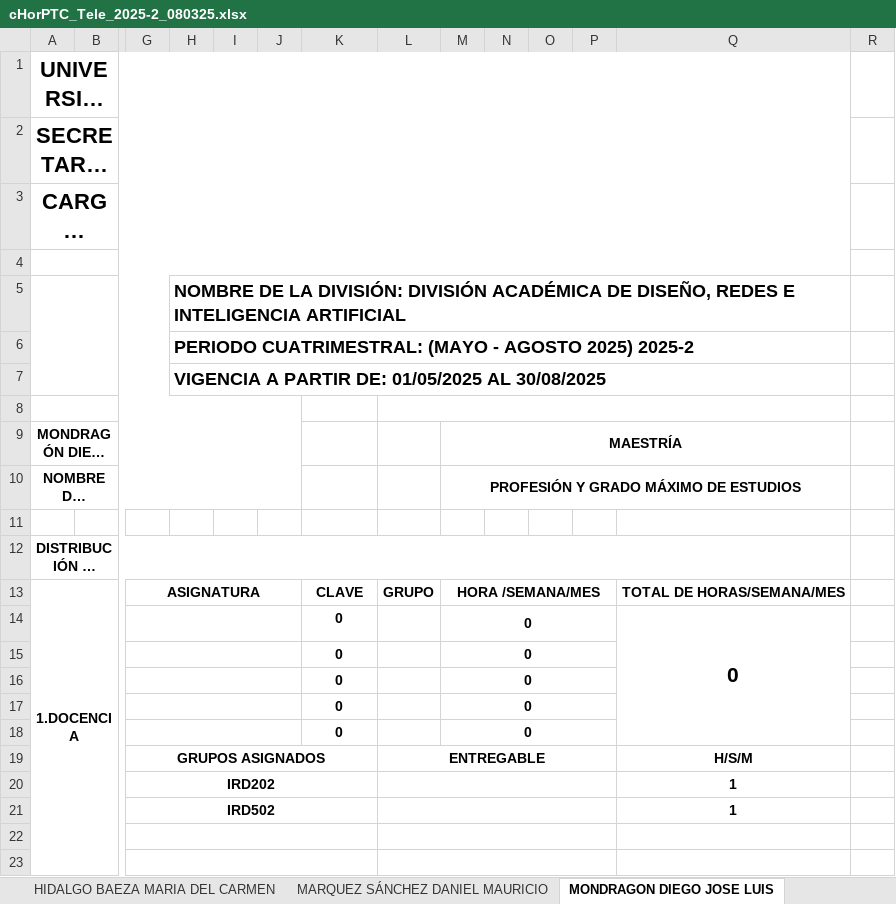
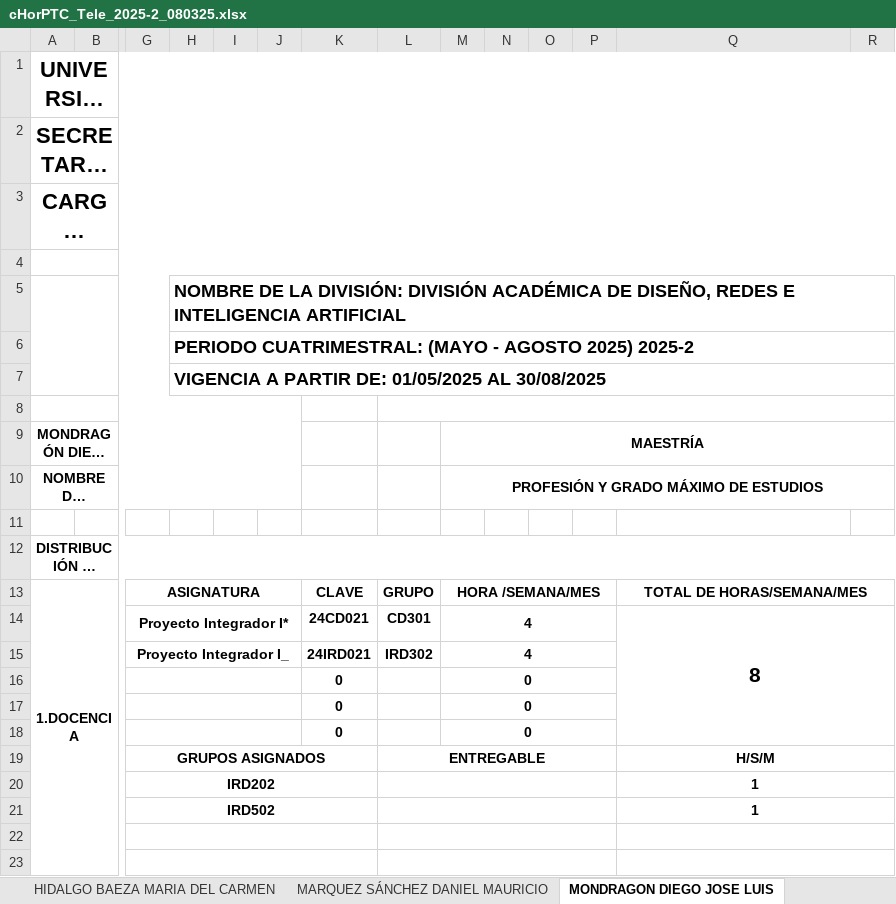
Before and after one commit to hackuna885/carga2025_2, an Excel workbook: cHorPTC_Tele_2025-2_080325.xlsx, sheet MONDRAGON DIEGO JOSE LUIS, drawn as a sheet; only a part is shown, gaps mark what is left out; long unchanged cells end in …; values as stored, in another font and other column widths than the file's, no borders; charts and pictures and conditional formats not drawn; removed rows and columns are numbered as before the commit, all else as after; rows hold the shown columns only; the diff covers the shown part only; the diff names each change by its address in the sheet, - before the commit and + after, or states it on an @@ line.

```diff
--- a/cHorPTC_Tele_2025-2_080325.xlsx (sheet MONDRAGON DIEGO JOSE LUIS)
+++ b/cHorPTC_Tele_2025-2_080325.xlsx (sheet MONDRAGON DIEGO JOSE LUIS)
-A1:Q1 merged
+A1:R1 merged
-A2:Q2 merged
+A2:R2 merged
-A3:Q3 merged
+A3:R3 merged
-A4:Q4 merged
+A4:R4 merged
-H5:Q5 merged
+H5:R5 merged
-H6:Q6 merged
+H6:R6 merged
-H7:Q7 merged
+H7:R7 merged
-L8:Q8 merged
+L8:R8 merged
-M9:Q9 merged
+M9:R9 merged
-M10:Q10 merged
+M10:R10 merged
-A12:Q12 merged
+A12:R12 merged
+Q13:R13 merged
-row 14:  |  |  |  |  |  | 0 |  | 0 |  |  |  | 0
-row 15:  |  |  |  |  |  | 0 |  | 0
+row 14:  |  | Proyecto Integrador I* |  |  |  | 24CD021 | CD301 | 4 |  |  |  | 8
+row 15:  |  | Proyecto Integrador I_ |  |  |  | 24IRD021 | IRD302 | 4
+Q19:R19 merged
+Q20:R20 merged
+Q21:R21 merged
+Q22:R22 merged
+Q23:R23 merged
```
Also changed, not shown: 1 edited cell and merged cells elsewhere in this sheet, sheet z_4_Materias2, sheet z_3_Materias, sheet BASTIDA MIRANDA JULIO, sheet CASAS GOMEZ VICTOR MANUEL, sheet HIDALGO BAEZA MARIA DEL CARMEN, formulas that keep their value, HGrupo_Tele_2025-2_080325.xlsx, cHorPA_Tele_2025-2_080325.xlsx.
